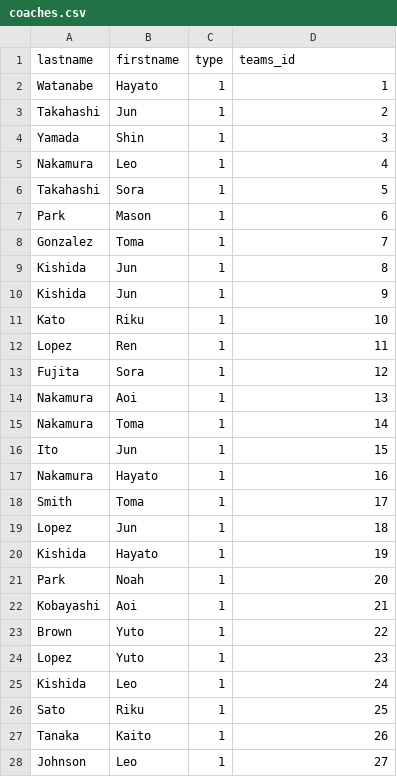
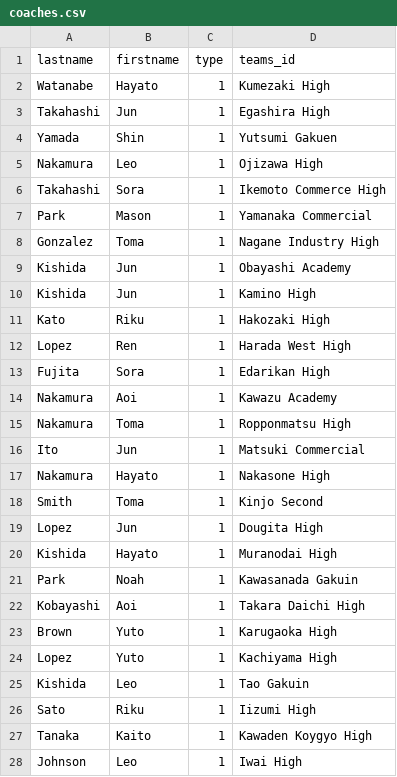
Before and after one commit to yyl05/ProjDBPy_2025_WinterCup, a CSV file: csv/coaches.csv, drawn as a sheet; only a part is shown; the diff covers the shown part only.

```diff
--- a/csv/coaches.csv
+++ b/csv/coaches.csv
@@ -1,28 +1,28 @@
 lastname,firstname,type,teams_id
-Watanabe,Hayato,1,1
-Takahashi,Jun,1,2
-Yamada,Shin,1,3
-Nakamura,Leo,1,4
-Takahashi,Sora,1,5
-Park,Mason,1,6
-Gonzalez,Toma,1,7
-Kishida,Jun,1,8
-Kishida,Jun,1,9
-Kato,Riku,1,10
-Lopez,Ren,1,11
-Fujita,Sora,1,12
-Nakamura,Aoi,1,13
-Nakamura,Toma,1,14
-Ito,Jun,1,15
-Nakamura,Hayato,1,16
-Smith,Toma,1,17
-Lopez,Jun,1,18
-Kishida,Hayato,1,19
-Park,Noah,1,20
-Kobayashi,Aoi,1,21
-Brown,Yuto,1,22
-Lopez,Yuto,1,23
-Kishida,Leo,1,24
-Sato,Riku,1,25
-Tanaka,Kaito,1,26
-Johnson,Leo,1,27
+Watanabe,Hayato,1,Kumezaki High
+Takahashi,Jun,1,Egashira High
+Yamada,Shin,1,Yutsumi Gakuen
+Nakamura,Leo,1,Ojizawa High
+Takahashi,Sora,1,Ikemoto Commerce High
+Park,Mason,1,Yamanaka Commercial
+Gonzalez,Toma,1,Nagane Industry High
+Kishida,Jun,1,Obayashi Academy
+Kishida,Jun,1,Kamino High
+Kato,Riku,1,Hakozaki High
+Lopez,Ren,1,Harada West High
+Fujita,Sora,1,Edarikan High
+Nakamura,Aoi,1,Kawazu Academy
+Nakamura,Toma,1,Ropponmatsu High
+Ito,Jun,1,Matsuki Commercial
+Nakamura,Hayato,1,Nakasone High
+Smith,Toma,1,Kinjo Second
+Lopez,Jun,1,Dougita High
+Kishida,Hayato,1,Muranodai High
+Park,Noah,1,Kawasanada Gakuin
+Kobayashi,Aoi,1,Takara Daichi High
+Brown,Yuto,1,Karugaoka High
+Lopez,Yuto,1,Kachiyama High
+Kishida,Leo,1,Tao Gakuin
+Sato,Riku,1,Iizumi High
+Tanaka,Kaito,1,Kawaden Koygyo High
+Johnson,Leo,1,Iwai High
```
Also changed, not shown: 13 edited cells elsewhere in this file, 4 other files.
